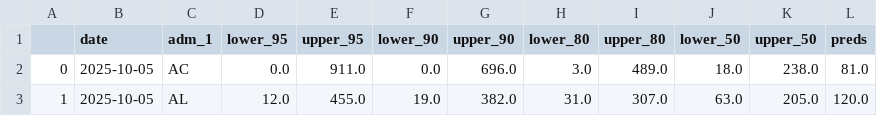
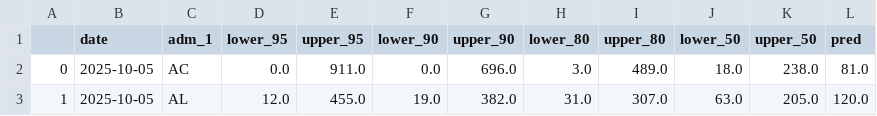
Before and after one commit to anabento/DengueSprint_Cornell-PEH, a CSV file: data/interim/baseline_model-forecast.csv, drawn as a sheet; only a part is shown.

Commit message:
This commit updates the forecast for 2025-2026

```diff
--- a/data/interim/baseline_model-forecast.csv
+++ b/data/interim/baseline_model-forecast.csv
@@ -1,2 +1,2 @@
-,date,adm_1,lower_95,upper_95,lower_90,upper_90,lower_80,upper_80,lower_50,upper_50,preds
+,date,adm_1,lower_95,upper_95,lower_90,upper_90,lower_80,upper_80,lower_50,upper_50,pred
 0,2025-10-05,AC,0.0,911.0,0.0,696.0,3.0,489.0,18.0,238.0,81.0
```
Also changed, not shown: 26 other files.
